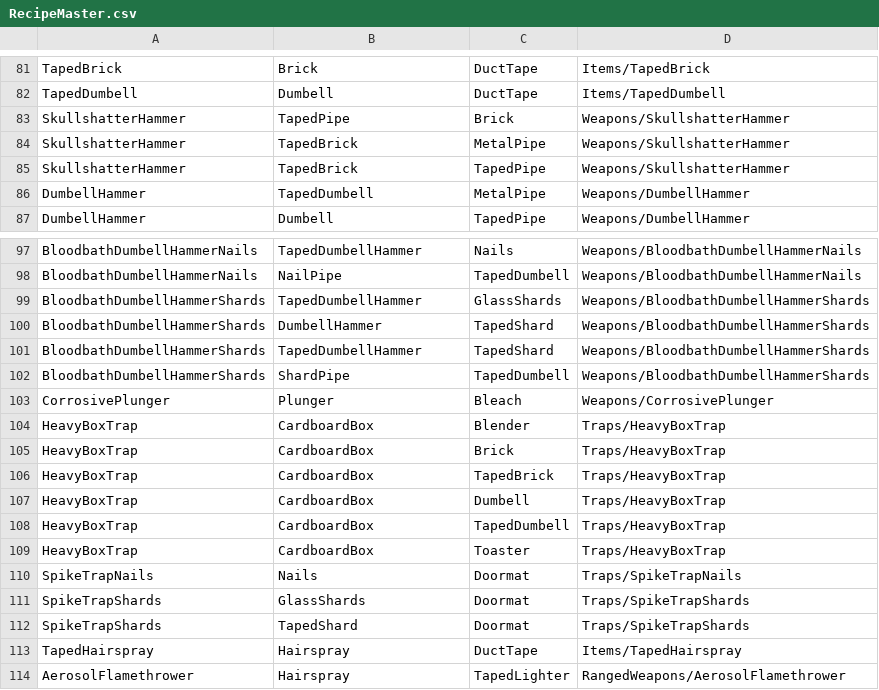
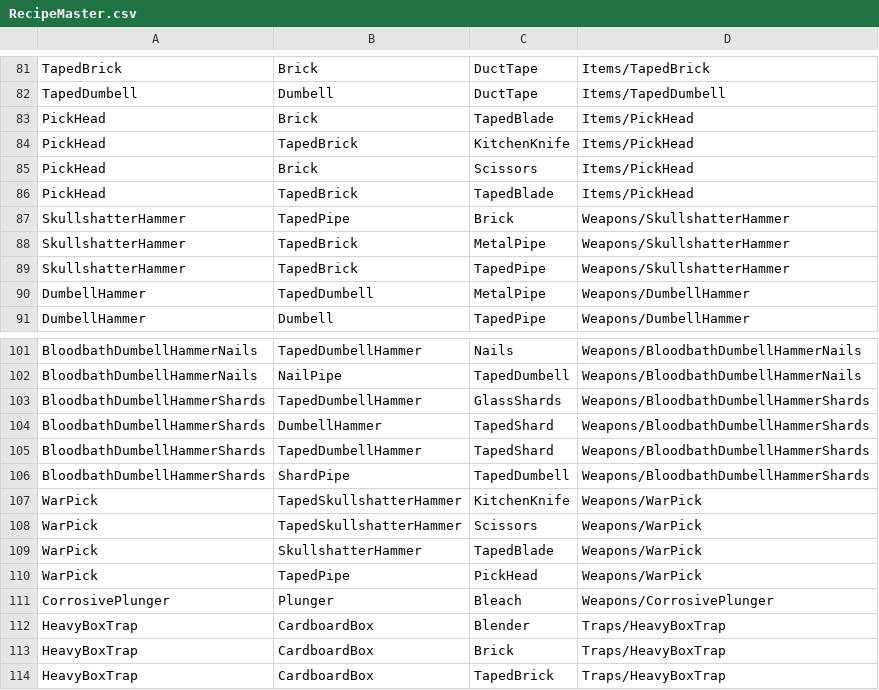
Before and after one commit to ThomasProtheroe/Theyre-Coming, a CSV file: Assets/StreamingAssets/RecipeMaster.csv, drawn as a sheet; only a part is shown, gaps mark what is left out; the shorter side is filled out with more unchanged rows; the diff names each change by its address in the sheet, - before the commit and + after, or states it on an @@ line.

Commit message:
Misc updates: -Added War Pick and component items. -UI tweaks to improve dialog box and portraits. -Minor item balance changes

```diff
--- a/Assets/StreamingAssets/RecipeMaster.csv
+++ b/Assets/StreamingAssets/RecipeMaster.csv
+row 83: PickHead | Brick | TapedBlade | Items/PickHead
+row 84: PickHead | TapedBrick | KitchenKnife | Items/PickHead
+row 85: PickHead | Brick | Scissors | Items/PickHead
+row 86: PickHead | TapedBrick | TapedBlade | Items/PickHead
+row 107: WarPick | TapedSkullshatterHammer | KitchenKnife | Weapons/WarPick
+row 108: WarPick | TapedSkullshatterHammer | Scissors | Weapons/WarPick
+row 109: WarPick | SkullshatterHammer | TapedBlade | Weapons/WarPick
+row 110: WarPick | TapedPipe | PickHead | Weapons/WarPick
```
Also changed, not shown: 50 other files.
